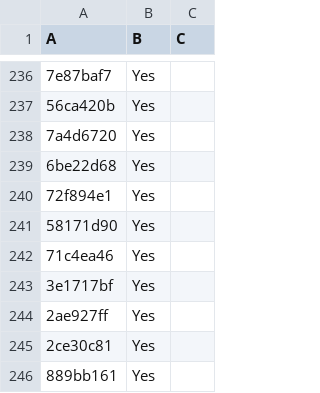
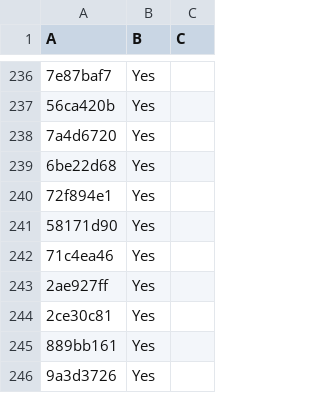
Before and after one commit to LightspeedBalls/data, a CSV file: do-not-delete-this.csv, drawn as a sheet; only a part is shown, gaps mark what is left out; the shorter side is filled out with more unchanged rows; the diff names each change by its address in the sheet, - before the commit and + after, or states it on an @@ line.

Commit message:
Update

```diff
--- a/do-not-delete-this.csv
+++ b/do-not-delete-this.csv
-row 243: 3e1717bf | Yes
```
